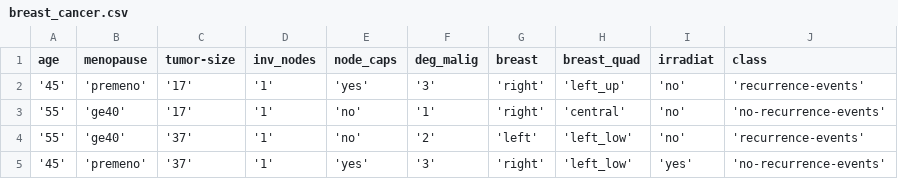
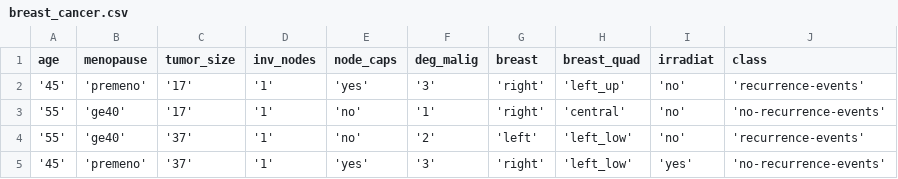
Before and after one commit to g3ryll/Datasets, a CSV file: breast_cancer.csv, drawn as a sheet; only a part is shown.

Commit message:
Update breast_cancer.csv

```diff
--- a/breast_cancer.csv
+++ b/breast_cancer.csv
@@ -1,2 +1,2 @@
-age,menopause,tumor-size,inv_nodes,node_caps,deg_malig,breast,breast_quad,irradiat,class
+age,menopause,tumor_size,inv_nodes,node_caps,deg_malig,breast,breast_quad,irradiat,class
 '45','premeno','17','1','yes','3','right','left_up','no','recurrence-events'
```
